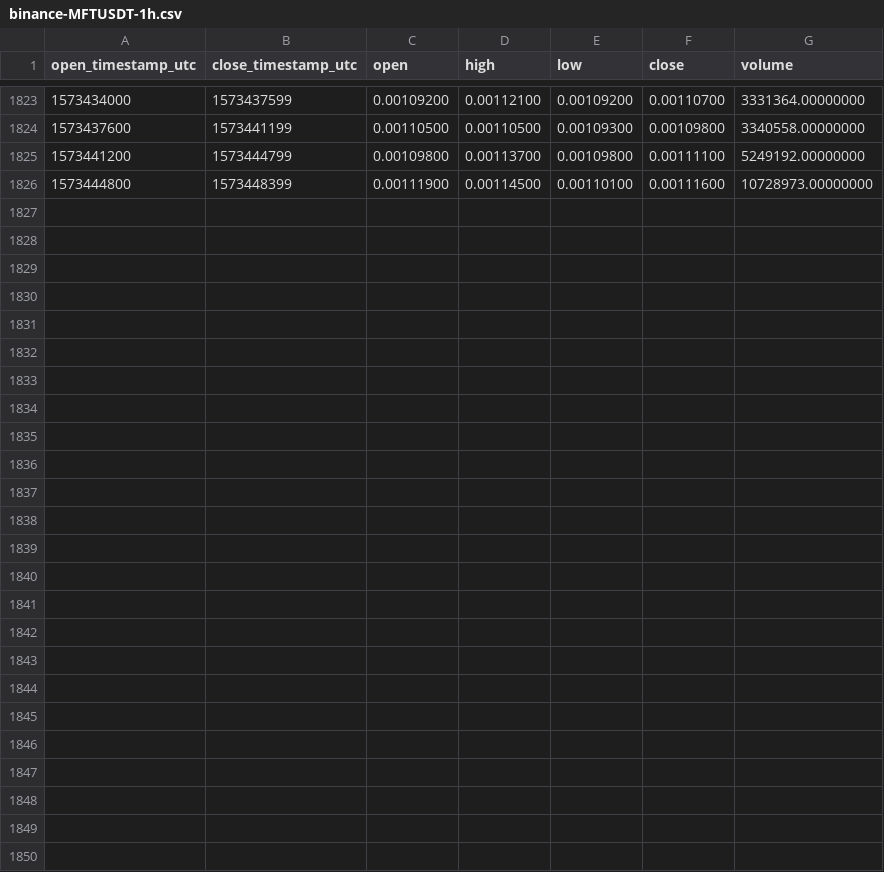
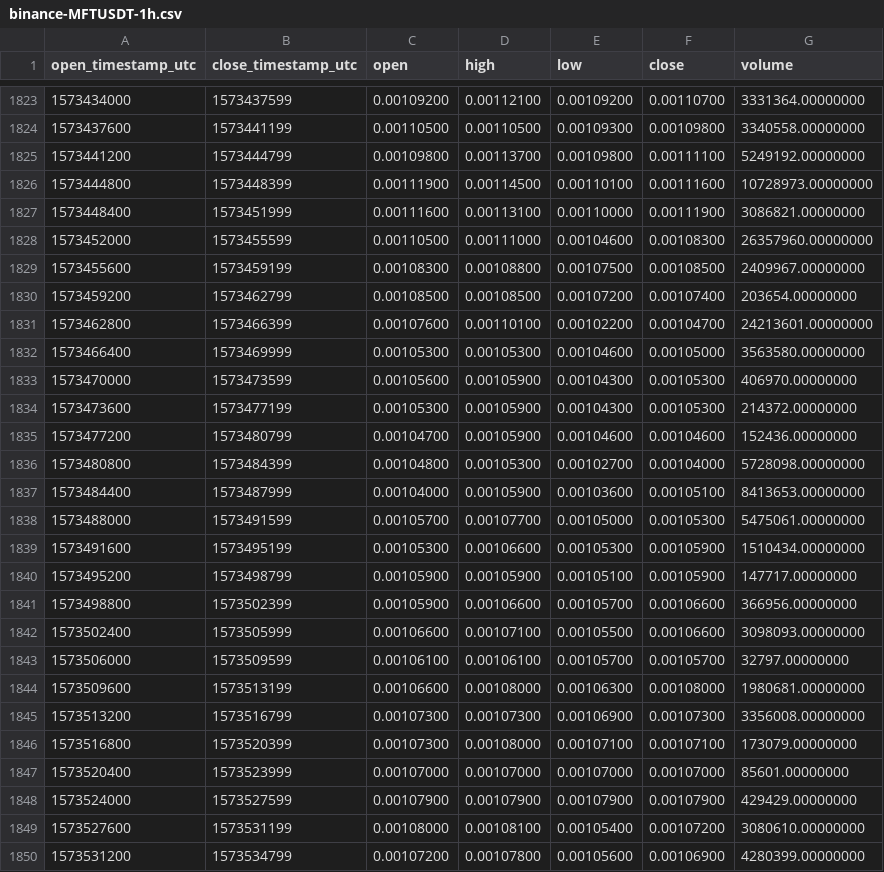
Before and after one commit to cryptobigbro/binance-MFTUSDT, a CSV file: binance-MFTUSDT-1h.csv, drawn as a sheet; only a part is shown, gaps mark what is left out.

Commit message:
Update OHLCV data.

```diff
--- a/binance-MFTUSDT-1h.csv
+++ b/binance-MFTUSDT-1h.csv
@@ -1826 +1826,25 @@ open_timestamp_utc,close_timestamp_utc,open,high,low,close,volume
 1573444800,1573448399,0.00111900,0.00114500,0.00110100,0.00111600,10728973.00000000
+1573448400,1573451999,0.00111600,0.00113100,0.00110000,0.00111900,3086821.00000000
+1573452000,1573455599,0.00110500,0.00111000,0.00104600,0.00108300,26357960.00000000
+1573455600,1573459199,0.00108300,0.00108800,0.00107500,0.00108500,2409967.00000000
+1573459200,1573462799,0.00108500,0.00108500,0.00107200,0.00107400,203654.00000000
+1573462800,1573466399,0.00107600,0.00110100,0.00102200,0.00104700,24213601.00000000
+1573466400,1573469999,0.00105300,0.00105300,0.00104600,0.00105000,3563580.00000000
+1573470000,1573473599,0.00105600,0.00105900,0.00104300,0.00105300,406970.00000000
+1573473600,1573477199,0.00105300,0.00105900,0.00104300,0.00105300,214372.00000000
+1573477200,1573480799,0.00104700,0.00105900,0.00104600,0.00104600,152436.00000000
+1573480800,1573484399,0.00104800,0.00105300,0.00102700,0.00104000,5728098.00000000
+1573484400,1573487999,0.00104000,0.00105900,0.00103600,0.00105100,8413653.00000000
+1573488000,1573491599,0.00105700,0.00107700,0.00105000,0.00105300,5475061.00000000
+1573491600,1573495199,0.00105300,0.00106600,0.00105300,0.00105900,1510434.00000000
+1573495200,1573498799,0.00105900,0.00105900,0.00105100,0.00105900,147717.00000000
+1573498800,1573502399,0.00105900,0.00106600,0.00105700,0.00106600,366956.00000000
+1573502400,1573505999,0.00106600,0.00107100,0.00105500,0.00106600,3098093.00000000
+1573506000,1573509599,0.00106100,0.00106100,0.00105700,0.00105700,32797.00000000
+1573509600,1573513199,0.00106600,0.00108000,0.00106300,0.00108000,1980681.00000000
+1573513200,1573516799,0.00107300,0.00107300,0.00106900,0.00107300,3356008.00000000
+1573516800,1573520399,0.00107300,0.00108000,0.00107100,0.00107100,173079.00000000
+1573520400,1573523999,0.00107000,0.00107000,0.00107000,0.00107000,85601.00000000
+1573524000,1573527599,0.00107900,0.00107900,0.00107900,0.00107900,429429.00000000
+1573527600,1573531199,0.00108000,0.00108100,0.00105400,0.00107200,3080610.00000000
+1573531200,1573534799,0.00107200,0.00107800,0.00105600,0.00106900,4280399.00000000
```
Also changed, not shown: binance-MFTUSDT-1d.csv.
